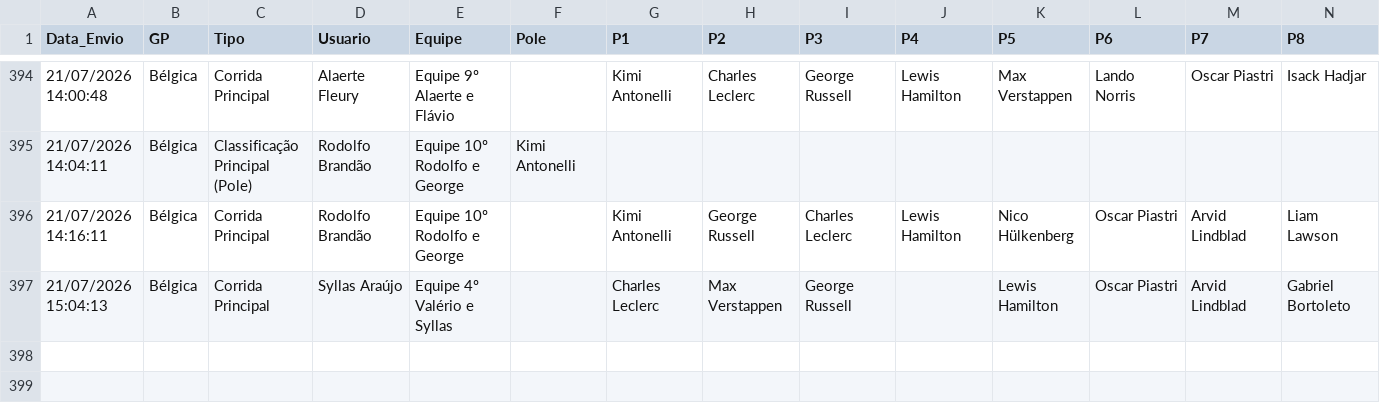
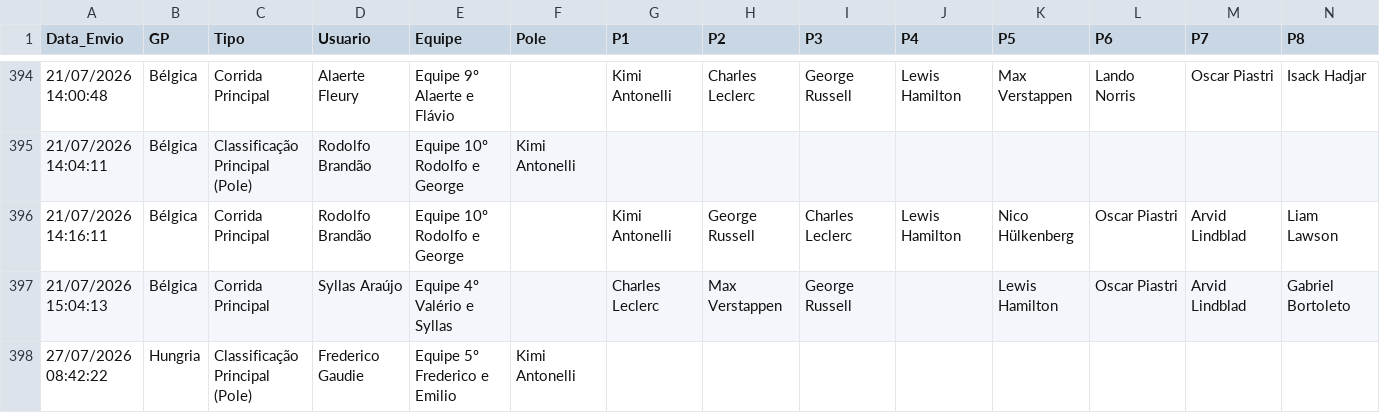
Before and after one commit to Brands14/bolao-f1-2026, a CSV file: palpites_permanentes_2026.csv, drawn as a sheet; only a part is shown, gaps mark what is left out; rows hold the shown columns only; the diff names each change by its address in the sheet, - before the commit and + after, or states it on an @@ line.

Commit message:
Novo palpite: Frederico Gaudie

```diff
--- a/palpites_permanentes_2026.csv
+++ b/palpites_permanentes_2026.csv
+row 398: 27/07/2026 08:42:22 | Hungria | Classificação Principal (Pole) | Frederico Gaudie | Equipe 5º Frederico e Emilio | Kimi Antonelli
```
